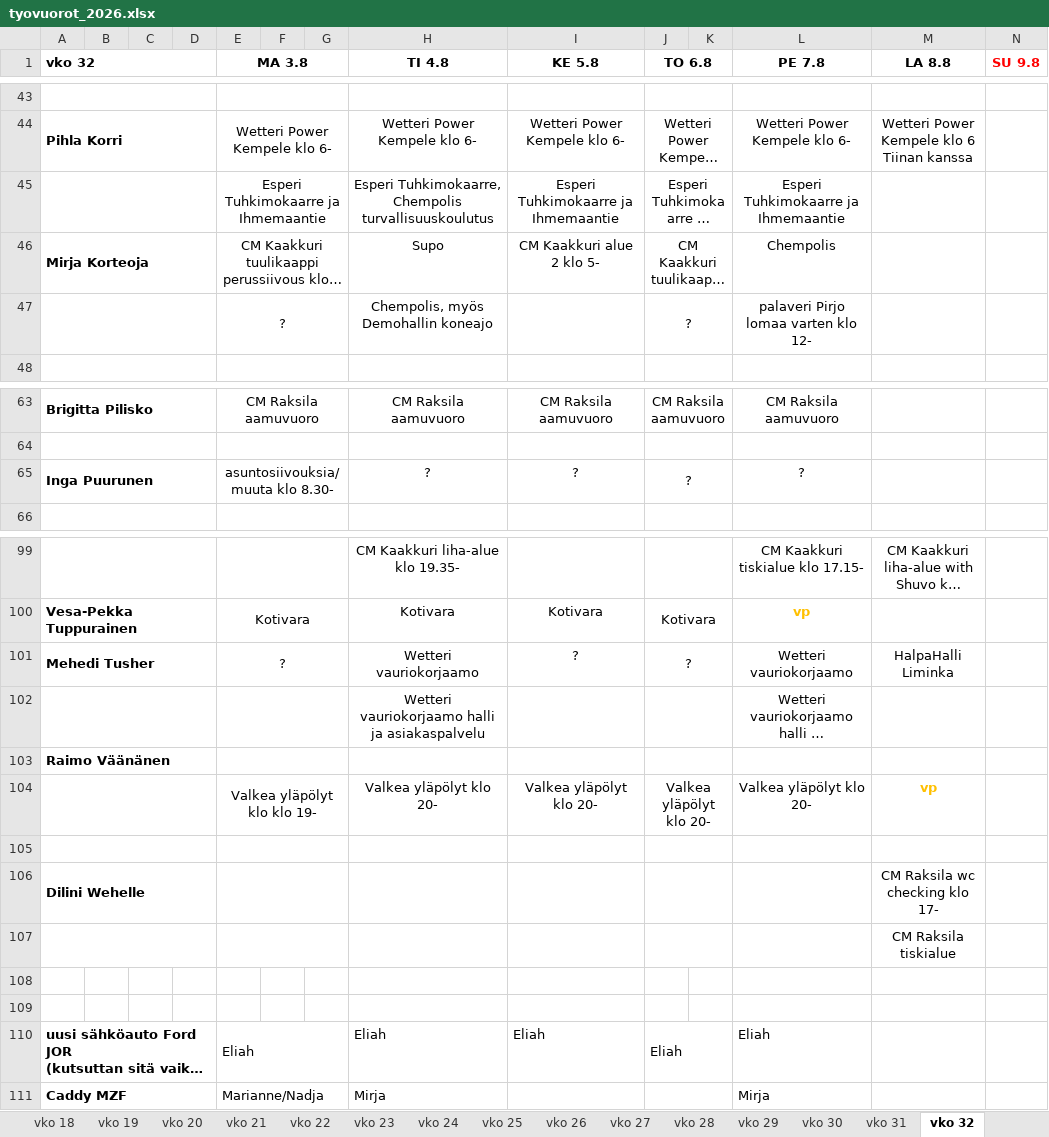
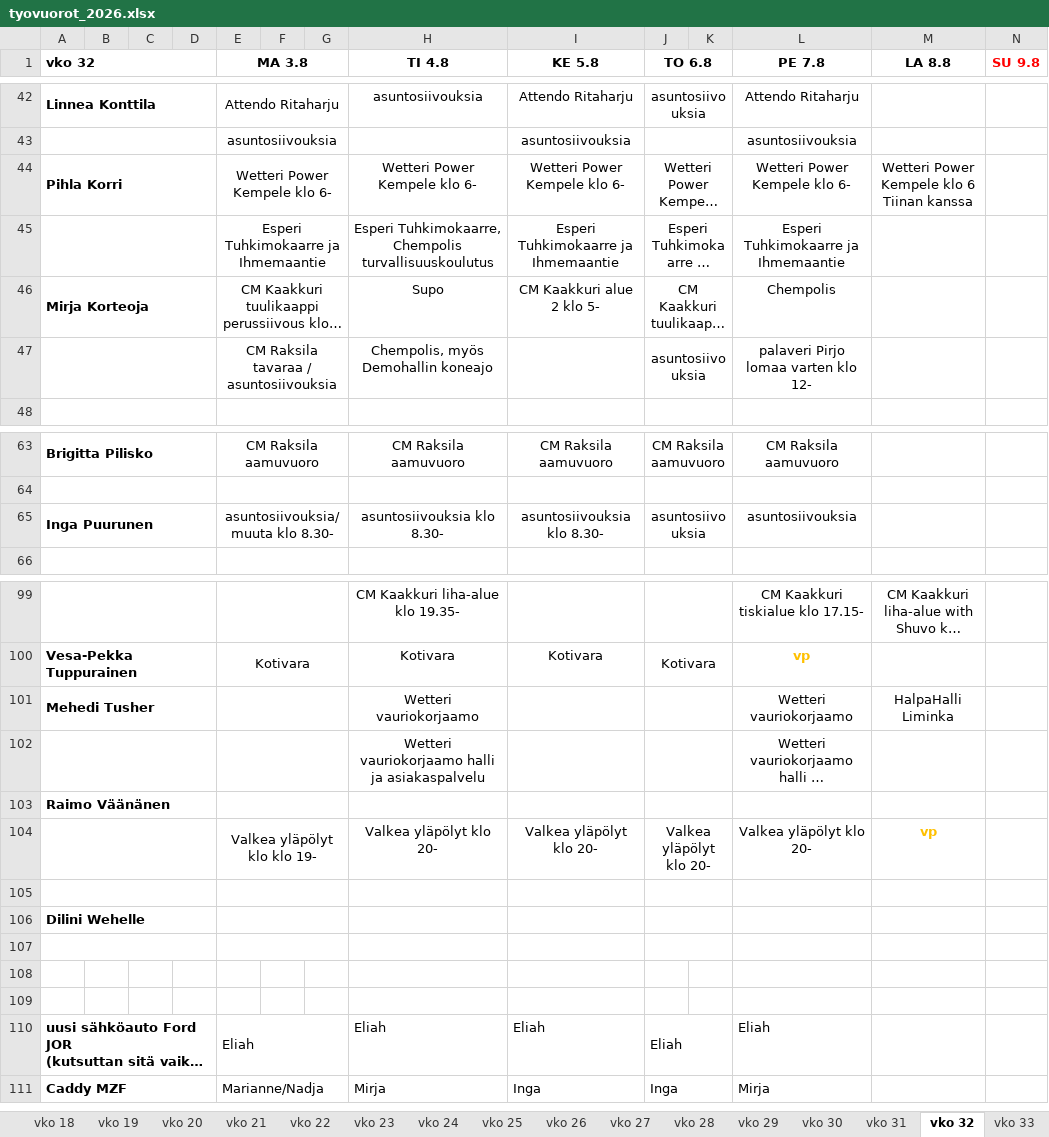
Before and after one commit to sol-droid-nik/Calendars, an Excel workbook: data/tyovuorot_2026.xlsx, sheet vko 32, drawn as a sheet; only a part is shown, gaps mark what is left out; long unchanged cells end in …; values as stored, in another font and other column widths than the file's, no borders; addresses are those after the commit; the diff covers the shown part only; the diff names each change by its address in the sheet, - before the commit and + after, or states it on an @@ line.

```diff
--- a/data/tyovuorot_2026.xlsx (sheet vko 32)
+++ b/data/tyovuorot_2026.xlsx (sheet vko 32)
+sheet tab: vko 33
-row 42: (empty)
+row 42: Linnea Konttila |  |  |  | Attendo Ritaharju |  |  | asuntosiivouksia | Attendo Ritaharju | asuntosiivouksia |  | Attendo Ritaharju
+row 43:  |  |  |  | asuntosiivouksia |  |  |  | asuntosiivouksia |  |  | asuntosiivouksia
-E47 (MA 3.8): ?
+E47 (MA 3.8): CM Raksila tavaraa / asuntosiivouksia
-J47 (TO 6.8): ?
+J47 (TO 6.8): asuntosiivouksia
-H65 (TI 4.8): ?
+H65 (TI 4.8): asuntosiivouksia klo 8.30-
-I65 (KE 5.8): ?
+I65 (KE 5.8): asuntosiivouksia klo 8.30-
-J65 (TO 6.8): ?
+J65 (TO 6.8): asuntosiivouksia
-L65 (PE 7.8): ?
+L65 (PE 7.8): asuntosiivouksia
-E101 (MA 3.8): ?
+E101 (MA 3.8): (empty)
-I101 (KE 5.8): ?
+I101 (KE 5.8): (empty)
-J101 (TO 6.8): ?
+J101 (TO 6.8): (empty)
-M106 (LA 8.8): CM Raksila wc checking klo 17-
+M106 (LA 8.8): (empty)
-M107 (LA 8.8): CM Raksila tiskialue
+M107 (LA 8.8): (empty)
-I111 (KE 5.8): (empty)
+I111 (KE 5.8): Inga
-J111 (TO 6.8): (empty)
+J111 (TO 6.8): Inga
```
Also changed, not shown: 2 added rows, 3 removed rows and 23 edited cells elsewhere in this sheet, other sheet tabs.
